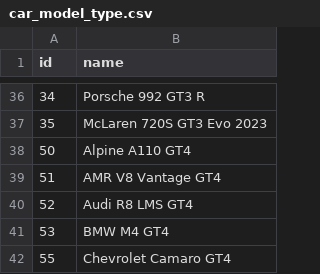
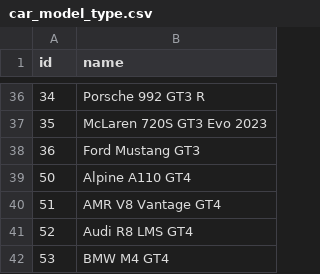
Before and after one commit to prule/acc-client, a CSV file: src/main/resources/com/github/prule/acc/client/car_model_type.csv, drawn as a sheet; only a part is shown, gaps mark what is left out; the shorter side is filled out with more unchanged rows.

Commit message:
add mustang

```diff
--- a/src/main/resources/com/github/prule/acc/client/car_model_type.csv
+++ b/src/main/resources/com/github/prule/acc/client/car_model_type.csv
@@ -37,2 +37,3 @@ id,name
 35,"McLaren 720S GT3 Evo 2023"
+36,"Ford Mustang GT3"
 50,"Alpine A110 GT4"
```
